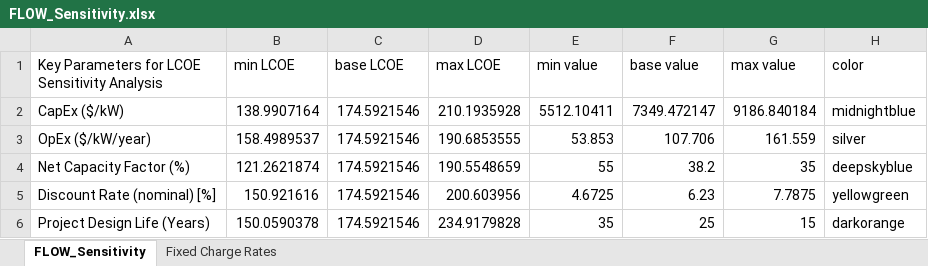
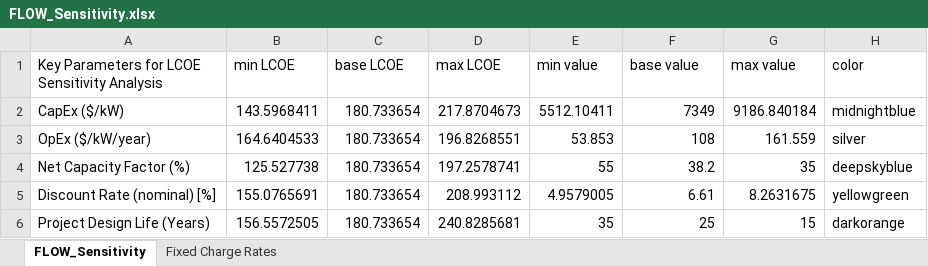
Before and after one commit to dmulash/Annual_Reporting_Workflow, an Excel workbook: Data/FLOW_Sensitivity.xlsx, sheet FLOW_Sensitivity, drawn as a sheet; values as stored, in another font and other column widths than the file's, no borders; the diff names each change by its address in the sheet, - before the commit and + after, or states it on an @@ line.

```diff
--- a/Data/FLOW_Sensitivity.xlsx (sheet FLOW_Sensitivity)
+++ b/Data/FLOW_Sensitivity.xlsx (sheet FLOW_Sensitivity)
-B2 (min LCOE): 138.9907164
+B2 (min LCOE): 143.5968411
-C2:C6 (base LCOE): 174.5921546
+C2:C6 (base LCOE): 180.733654
-D2 (max LCOE): 210.1935928
+D2 (max LCOE): 217.8704673
-F2 (base value): 7349.472147
+F2 (base value): 7349
-B3 (min LCOE): 158.4989537
+B3 (min LCOE): 164.6404533
-D3 (max LCOE): 190.6853555
+D3 (max LCOE): 196.8268551
-F3 (base value): 107.706
+F3 (base value): 108
-B4 (min LCOE): 121.2621874
+B4 (min LCOE): 125.527738
-D4 (max LCOE): 190.5548659
+D4 (max LCOE): 197.2578741
-B5 (min LCOE): 150.921616
+B5 (min LCOE): 155.0765691
-D5 (max LCOE): 200.603956
+D5 (max LCOE): 208.993112
-E5 (min value): 4.6725
+E5 (min value): 4.9579005
-F5 (base value): 6.23
+F5 (base value): 6.61
-G5 (max value): 7.7875
+G5 (max value): 8.2631675
-B6 (min LCOE): 150.0590378
+B6 (min LCOE): 156.5572505
-D6 (max LCOE): 234.9179828
+D6 (max LCOE): 240.8285681
```
Also changed, not shown: sheet Fixed Charge Rates, Data/FBOW_Sensitivity.xlsx, 15 other files.
